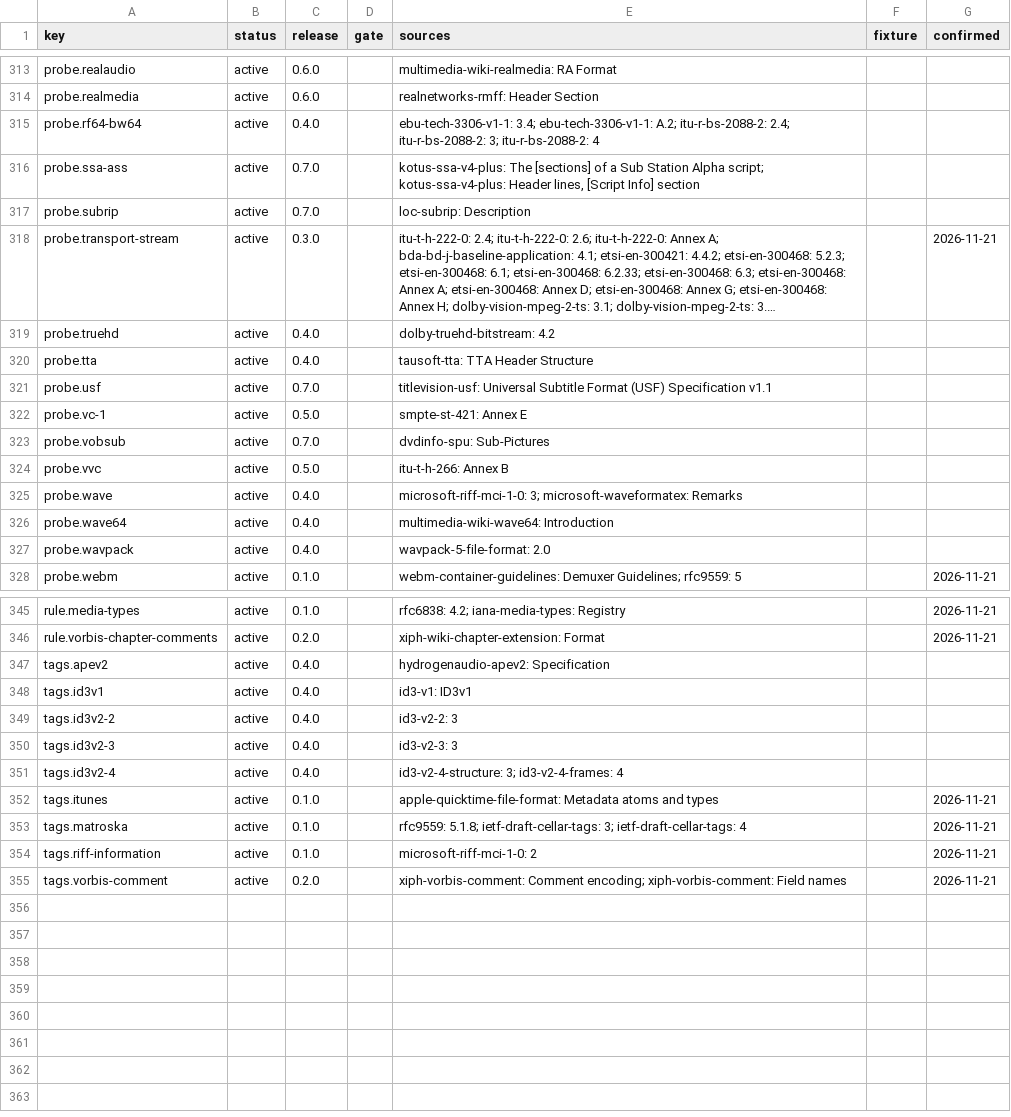
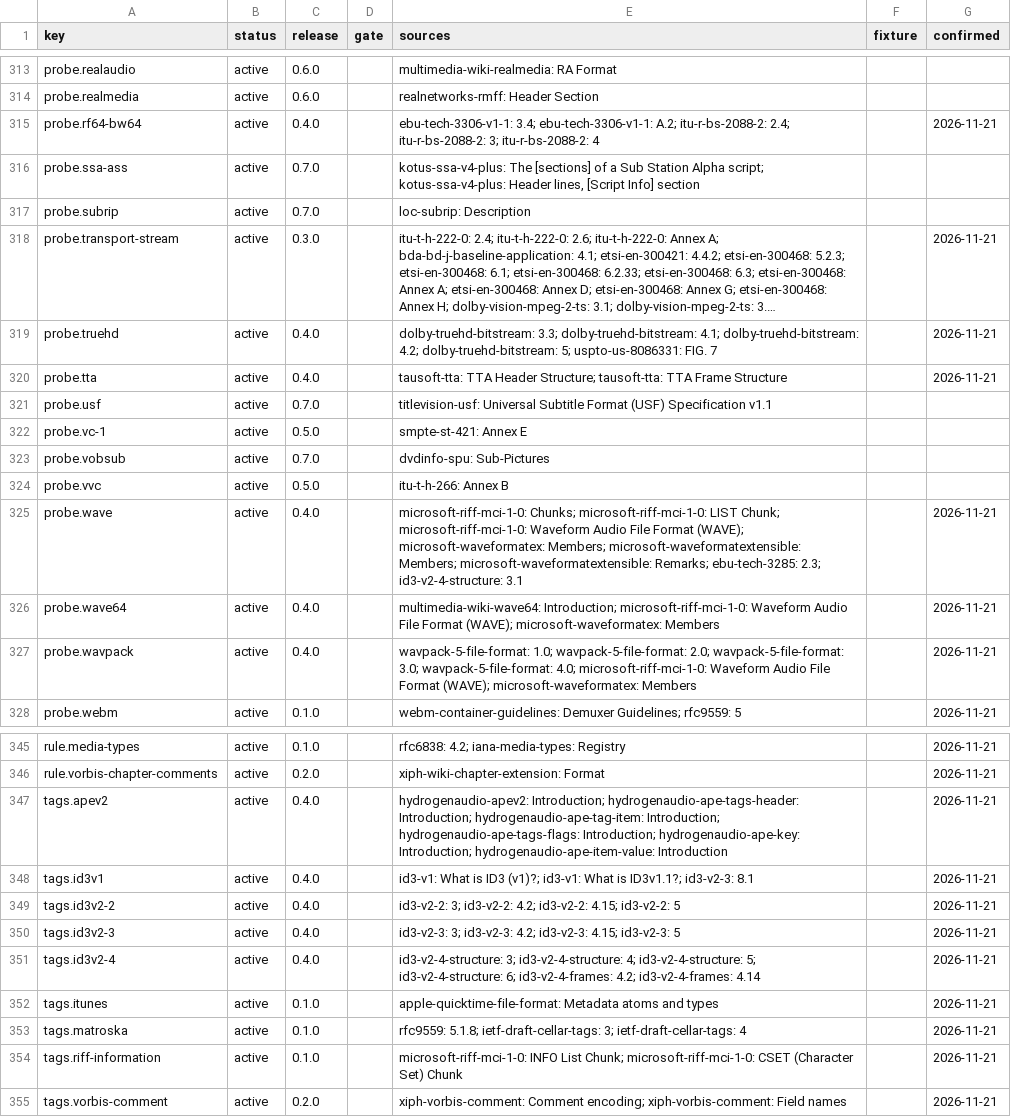
Before and after one commit to caoccao/cc-media-probe, a TSV file: docs/specs/coverage.tsv, drawn as a sheet; only a part is shown, gaps mark what is left out; long unchanged cells end in …; the diff covers the shown part only; the diff names each change by its address in the sheet, - before the commit and + after, or states it on an @@ line.

```diff
--- a/docs/specs/coverage.tsv
+++ b/docs/specs/coverage.tsv
-G315 (confirmed): (empty)
+G315 (confirmed): 2026-11-21
-E319 (sources): dolby-truehd-bitstream: 4.2
+E319 (sources): dolby-truehd-bitstream: 3.3; dolby-truehd-bitstream: 4.1; dolby-truehd-bitstream: 4.2; dolby-truehd-bitstream: 5; uspto-us-8086331: FIG. 7
-G319:G320 (confirmed): (empty)
+G319:G320 (confirmed): 2026-11-21
-E320 (sources): …TTA Header Structure
+E320 (sources): …TTA Header Structure; tausoft-tta: TTA Frame Structure
-E325 (sources): microsoft-riff-mci-1-0: 3; microsoft-waveformatex: Remarks
+E325 (sources): microsoft-riff-mci-1-0: Chunks; microsoft-riff-mci-1-0: LIST Chunk; microsoft-riff-mci-1-0: Waveform Audio File Format (WAVE); microsoft-waveformatex: Members; microsoft-waveformatextensible: Members; microsoft-waveformatextensible: Remarks; ebu-tech-3285: 2.3; id3-v2-4-structure: 3.1
-G325:G327 (confirmed): (empty)
+G325:G327 (confirmed): 2026-11-21
-E326 (sources): multimedia-wiki-wave64: Introduction
+E326 (sources): multimedia-wiki-wave64: Introduction; microsoft-riff-mci-1-0: Waveform Audio File Format (WAVE); microsoft-waveformatex: Members
-E327 (sources): wavpack-5-file-format: 2.0
+E327 (sources): wavpack-5-file-format: 1.0; wavpack-5-file-format: 2.0; wavpack-5-file-format: 3.0; wavpack-5-file-format: 4.0; microsoft-riff-mci-1-0: Waveform Audio File Format (WAVE); microsoft-waveformatex: Members
-E347 (sources): hydrogenaudio-apev2: Specification
+E347 (sources): hydrogenaudio-apev2: Introduction; hydrogenaudio-ape-tags-header: Introduction; hydrogenaudio-ape-tag-item: Introduction; hydrogenaudio-ape-tags-flags: Introduction; hydrogenaudio-ape-key: Introduction; hydrogenaudio-ape-item-value: Introduction
-G347:G351 (confirmed): (empty)
+G347:G351 (confirmed): 2026-11-21
-E348 (sources): id3-v1: ID3v1
+E348 (sources): id3-v1: What is ID3 (v1)?; id3-v1: What is ID3v1.1?; id3-v2-3: 8.1
-E349 (sources): id3-v2-2: 3
+E349 (sources): id3-v2-2: 3; id3-v2-2: 4.2; id3-v2-2: 4.15; id3-v2-2: 5
-E350 (sources): id3-v2-3: 3
+E350 (sources): id3-v2-3: 3; id3-v2-3: 4.2; id3-v2-3: 4.15; id3-v2-3: 5
-E351 (sources): id3-v2-4-structure: 3; id3-v2-4-frames: 4
+E351 (sources): id3-v2-4-structure: 3; id3-v2-4-structure: 4; id3-v2-4-structure: 5; id3-v2-4-structure: 6; id3-v2-4-frames: 4.2; id3-v2-4-frames: 4.14
-E354 (sources): microsoft-riff-mci-1-0: 2
+E354 (sources): microsoft-riff-mci-1-0: INFO List Chunk; microsoft-riff-mci-1-0: CSET (Character Set) Chunk
```
Also changed, not shown: 47 edited cells elsewhere in this file, docs/specs/manifest.tsv, 3 other files.
